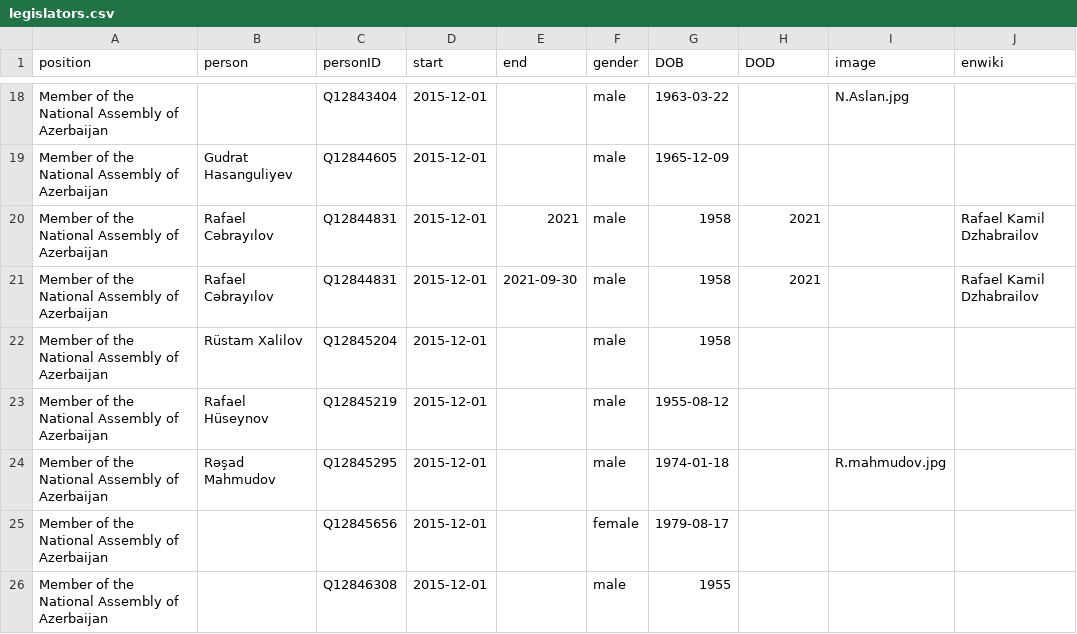
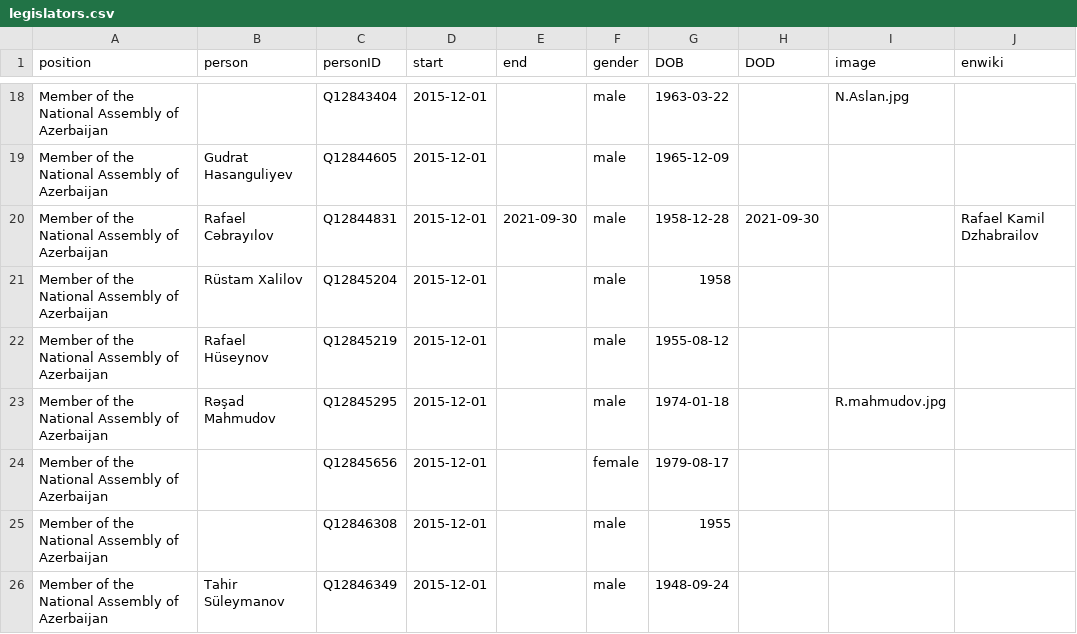
Before and after one commit to every-politician-scrapers/azerbaijan-cabinet, a CSV file: html/legislators.csv, drawn as a sheet; only a part is shown, gaps mark what is left out; the shorter side is filled out with more unchanged rows.

Commit message:
PCB update

```diff
--- a/html/legislators.csv
+++ b/html/legislators.csv
@@ -19,4 +19,3 @@ Member of the National Assembly of Azerbaijan,,Q12843404,2015-12-01,,male,1963-0
 Member of the National Assembly of Azerbaijan,Gudrat Hasanguliyev,Q12844605,2015-12-01,,male,1965-12-09,,,
-Member of the National Assembly of Azerbaijan,Rafael Cəbrayılov,Q12844831,2015-12-01,2021,male,1958,2021,,Rafael Kamil Dzhabrailov
-Member of the National Assembly of Azerbaijan,Rafael Cəbrayılov,Q12844831,2015-12-01,2021-09-30,male,1958,2021,,Rafael Kamil Dzhabrailov
+Member of the National Assembly of Azerbaijan,Rafael Cəbrayılov,Q12844831,2015-12-01,2021-09-30,male,1958-12-28,2021-09-30,,Rafael Kamil Dzhabrailov
 Member of the National Assembly of Azerbaijan,Rüstam Xalilov,Q12845204,2015-12-01,,male,1958,,,
```
